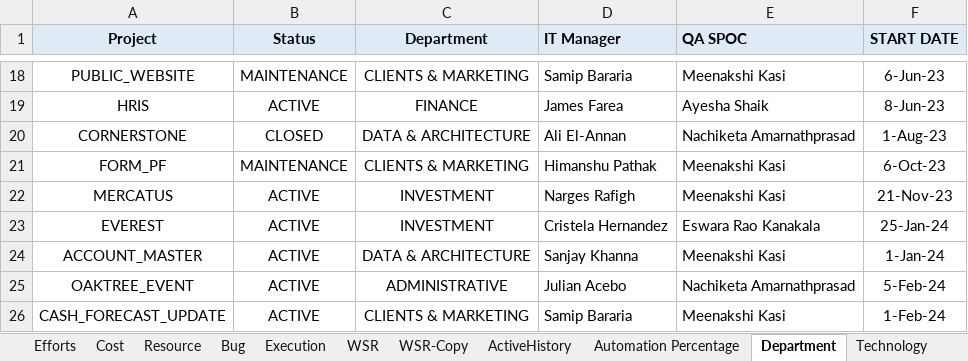
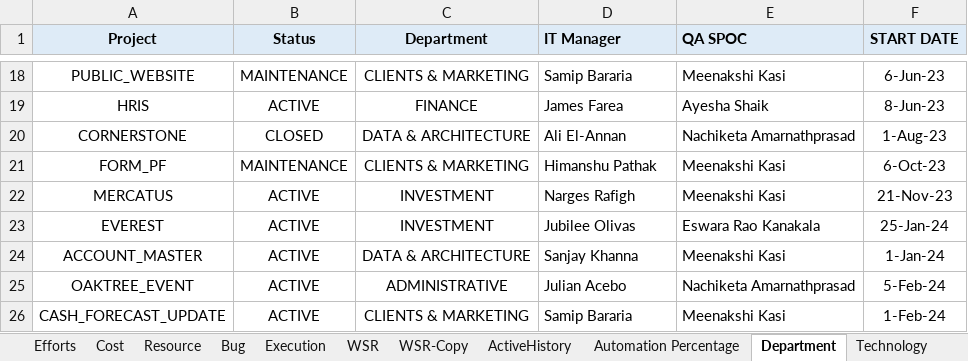
Before and after one commit to VigneshDhakshnamoorthy/KMDV-Dash, an Excel workbook: dataSources/monthData/dashSummary.xlsx, sheet Department, drawn as a sheet; only a part is shown, gaps mark what is left out; values as stored, in another font and other column widths than the file's, no borders; the diff names each change by its address in the sheet, - before the commit and + after, or states it on an @@ line.

```diff
--- a/dataSources/monthData/dashSummary.xlsx (sheet Department)
+++ b/dataSources/monthData/dashSummary.xlsx (sheet Department)
-D23 (IT Manager): Cristela Hernandez
+D23 (IT Manager): Jubilee Olivas
```
Also changed, not shown: sheet WSR-Copy.
